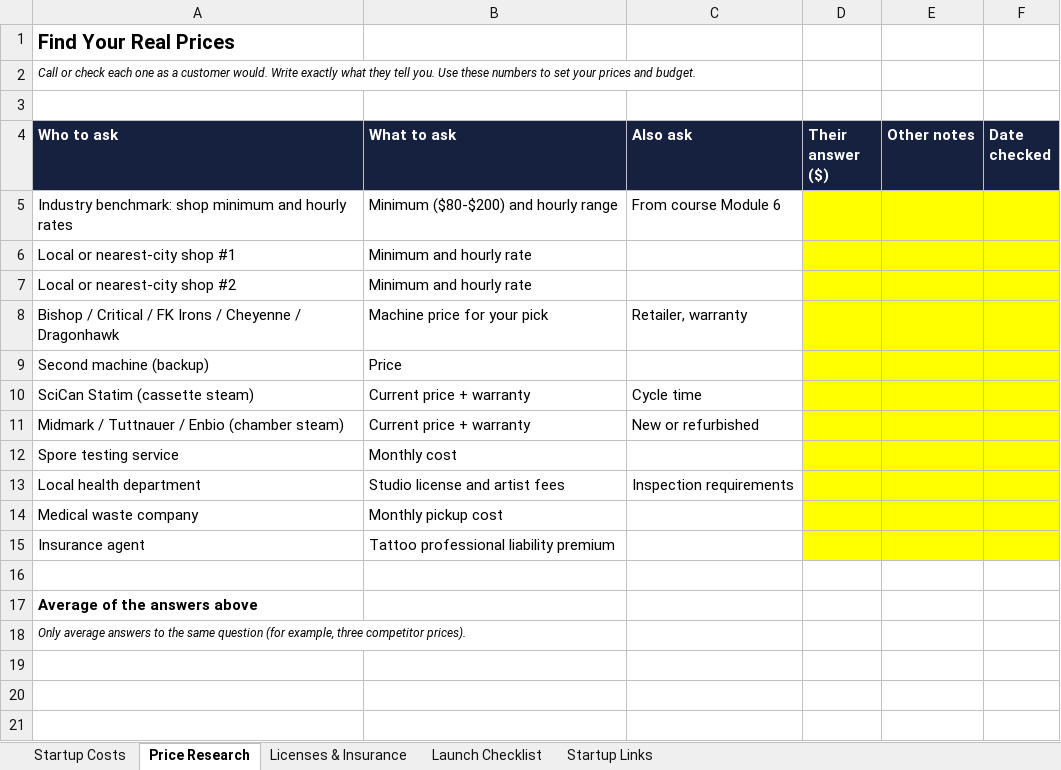
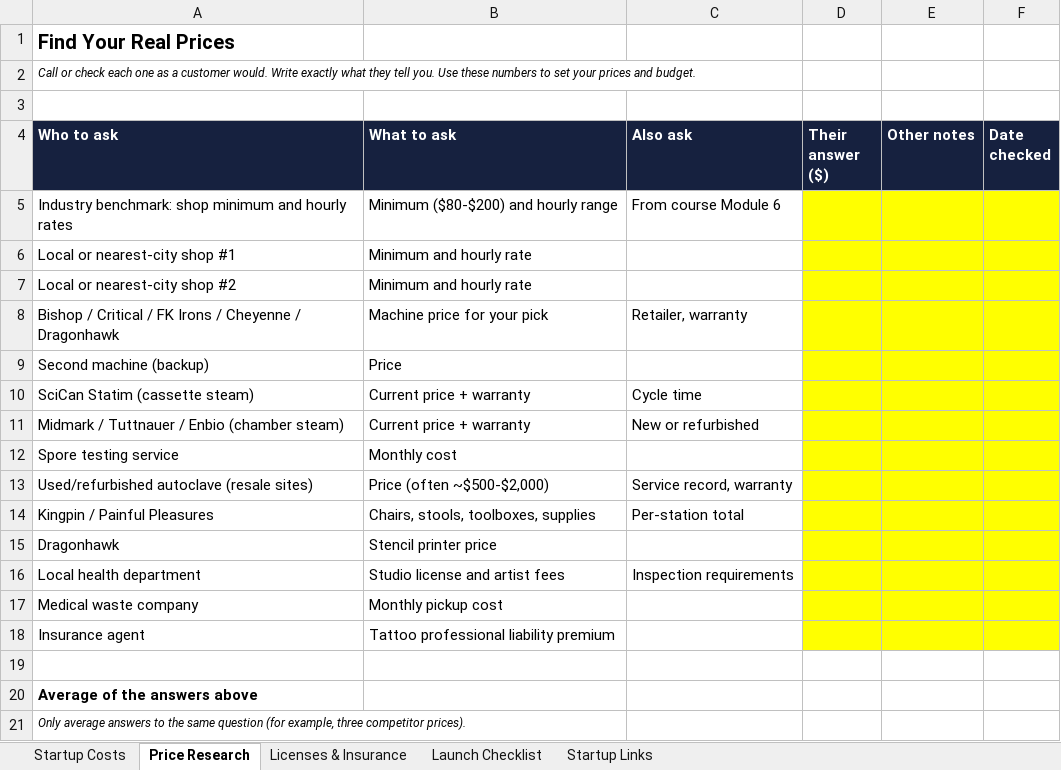
Before and after one commit to ricky-angell/ricky-angell.github.io, an Excel workbook: courses/downloads/tattoo-studio-startup-workbook.xlsx, sheet Price Research, drawn as a sheet; values as stored, in another font and other column widths than the file's, no borders; the diff names each change by its address in the sheet, - before the commit and + after, or states it on an @@ line.

Commit message:
Add files via upload

```diff
--- a/courses/downloads/tattoo-studio-startup-workbook.xlsx (sheet Price Research)
+++ b/courses/downloads/tattoo-studio-startup-workbook.xlsx (sheet Price Research)
+row 13: Used/refurbished autoclave (resale sites) | Price (often ~$500-$2,000) | Service record, warranty
+row 14: Kingpin / Painful Pleasures | Chairs, stools, toolboxes, supplies | Per-station total
+row 15: Dragonhawk | Stencil printer price
```
Also changed, not shown: sheet Startup Costs.
